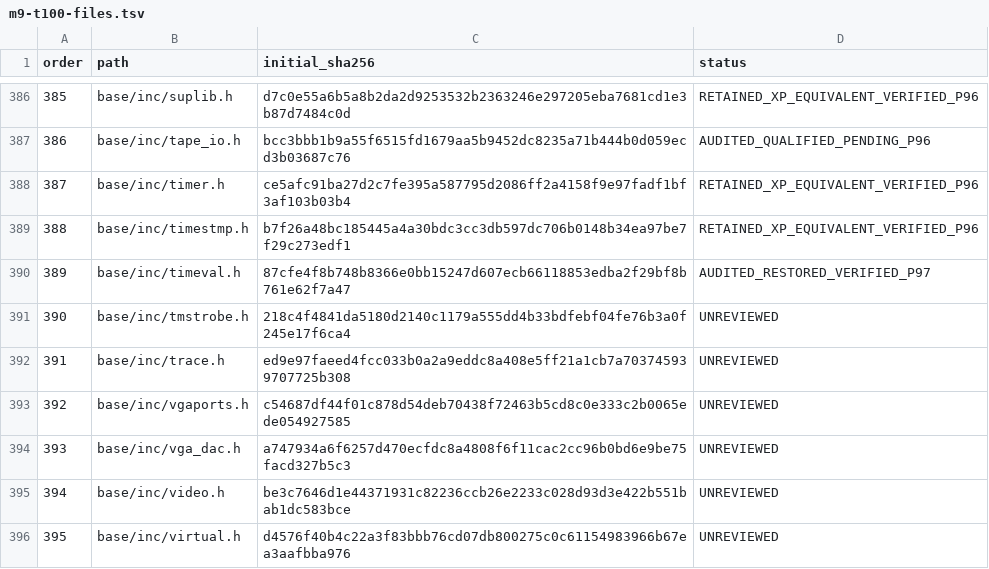
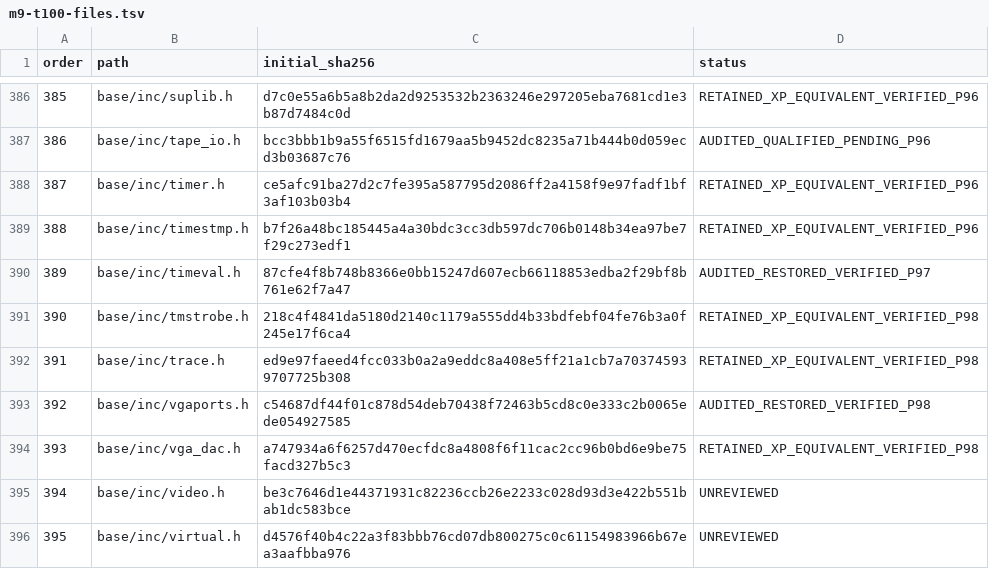
Before and after one commit to cshaxu/softpc, a TSV file: docs/etc/evidence/softpc/m9-t100-files.tsv, drawn as a sheet; only a part is shown, gaps mark what is left out.

Commit message:
M9 T100 S1 P98: restore original VGA header whitespace

```diff
--- a/docs/etc/evidence/softpc/m9-t100-files.tsv
+++ b/docs/etc/evidence/softpc/m9-t100-files.tsv
@@ -390,6 +390,6 @@ order	path	initial_sha256	status
 389	base/inc/timeval.h	87cfe4f8b748b8366e0bb15247d607ecb66118853edba2f29bf8b761e62f7a47	AUDITED_RESTORED_VERIFIED_P97
-390	base/inc/tmstrobe.h	218c4f4841da5180d2140c1179a555dd4b33bdfebf04fe76b3a0f245e17f6ca4	UNREVIEWED
-391	base/inc/trace.h	ed9e97faeed4fcc033b0a2a9eddc8a408e5ff21a1cb7a703745939707725b308	UNREVIEWED
-392	base/inc/vgaports.h	c54687df44f01c878d54deb70438f72463b5cd8c0e333c2b0065ede054927585	UNREVIEWED
-393	base/inc/vga_dac.h	a747934a6f6257d470ecfdc8a4808f6f11cac2cc96b0bd6e9be75facd327b5c3	UNREVIEWED
+390	base/inc/tmstrobe.h	218c4f4841da5180d2140c1179a555dd4b33bdfebf04fe76b3a0f245e17f6ca4	RETAINED_XP_EQUIVALENT_VERIFIED_P98
+391	base/inc/trace.h	ed9e97faeed4fcc033b0a2a9eddc8a408e5ff21a1cb7a703745939707725b308	RETAINED_XP_EQUIVALENT_VERIFIED_P98
+392	base/inc/vgaports.h	c54687df44f01c878d54deb70438f72463b5cd8c0e333c2b0065ede054927585	AUDITED_RESTORED_VERIFIED_P98
+393	base/inc/vga_dac.h	a747934a6f6257d470ecfdc8a4808f6f11cac2cc96b0bd6e9be75facd327b5c3	RETAINED_XP_EQUIVALENT_VERIFIED_P98
 394	base/inc/video.h	be3c7646d1e44371931c82236ccb26e2233c028d93d3e422b551bab1dc583bce	UNREVIEWED
```
Also changed, not shown: docs/etc/evidence/softpc/xp-sp1-current-manifest.tsv, 6 other files.
